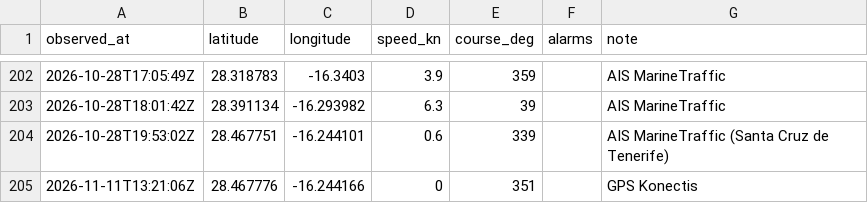
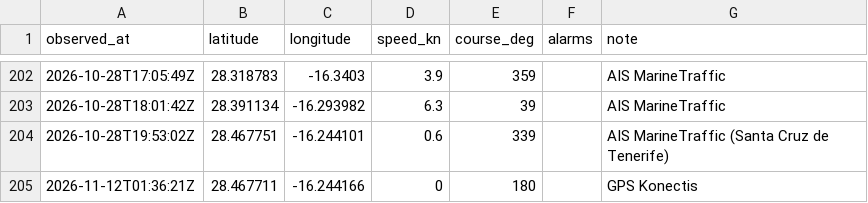
Before and after one commit to Natim/pesk_ebrel_map, a CSV file: docs/positions.csv, drawn as a sheet; only a part is shown, gaps mark what is left out.

```diff
--- a/docs/positions.csv
+++ b/docs/positions.csv
@@ -204,2 +204,2 @@ observed_at,latitude,longitude,speed_kn,course_deg,alarms,note
 2026-10-28T19:53:02Z,28.467751,-16.244101,0.6,339,,AIS MarineTraffic (Santa Cruz de Tenerife)
-2026-11-11T13:21:06Z,28.467776,-16.244166,0,351,,GPS Konectis
+2026-11-12T01:36:21Z,28.467711,-16.244166,0,180,,GPS Konectis
```
